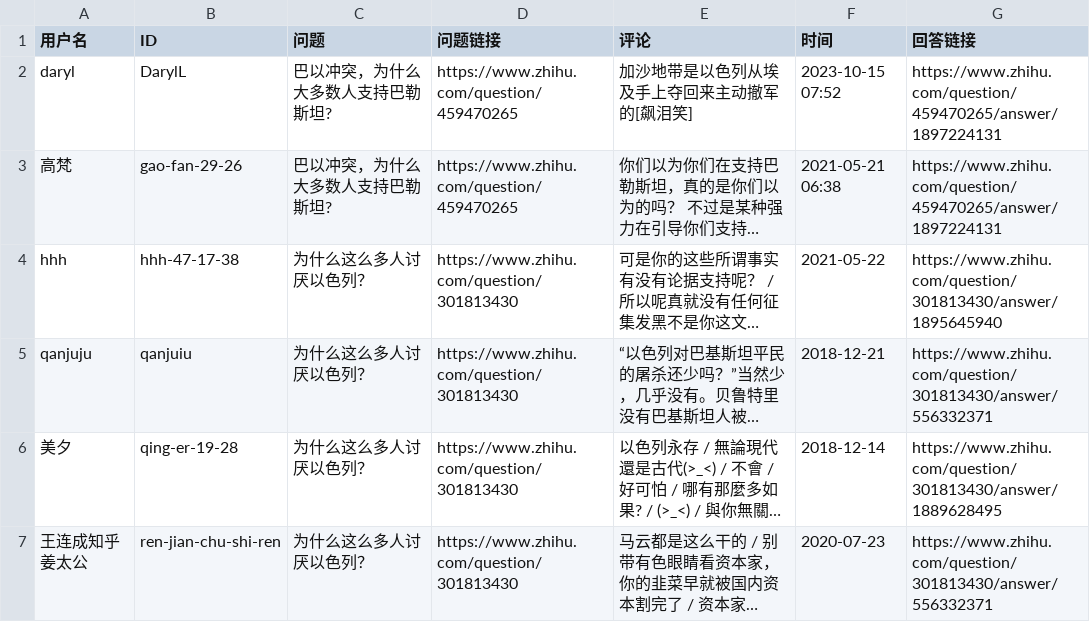
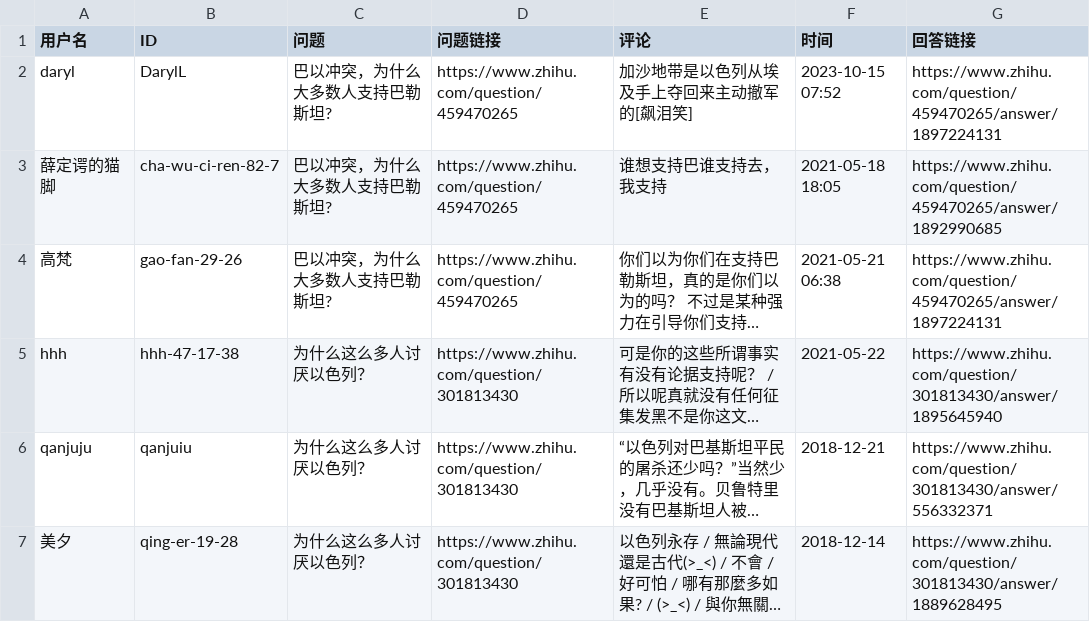
Before and after one commit to blacklisting/zhihu, a CSV file: 挺以.csv, drawn as a sheet; only a part is shown; the shorter side is filled out with more unchanged rows; long unchanged cells end in …; the diff names each change by its address in the sheet, - before the commit and + after, or states it on an @@ line.

Commit message:
Update with a comment just seen.

```diff
--- a/挺以.csv
+++ b/挺以.csv
+row 3: 薛定谔的猫脚 | cha-wu-ci-ren-82-7 | 巴以冲突，为什么大多数人支持巴勒斯坦? | https://www.zhihu.com/question/459470265 | 谁想支持巴谁支持去，我支持 | 2021-05-18 18:05 | https://www.zhihu.com/question/459470265/answer/1892990685
```
